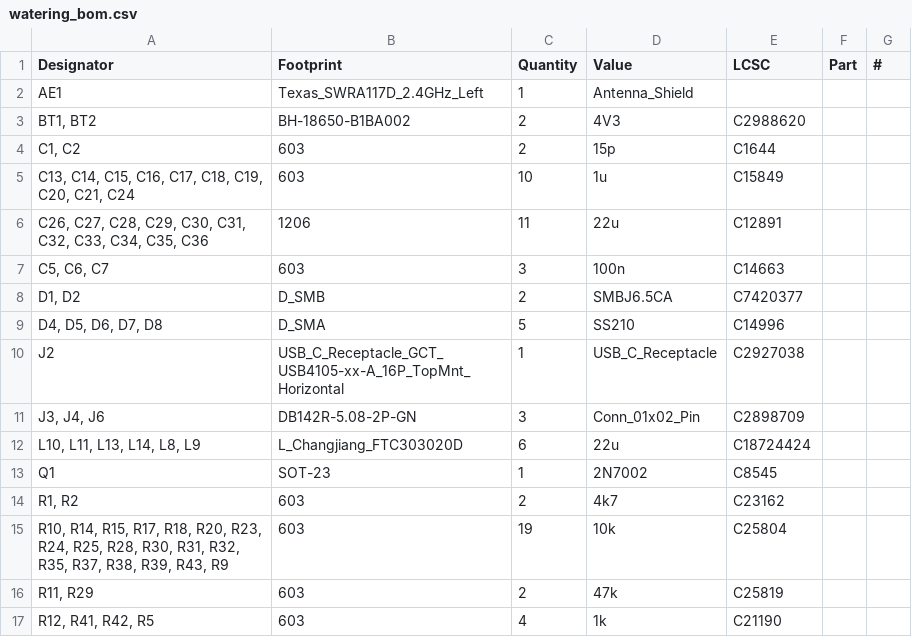
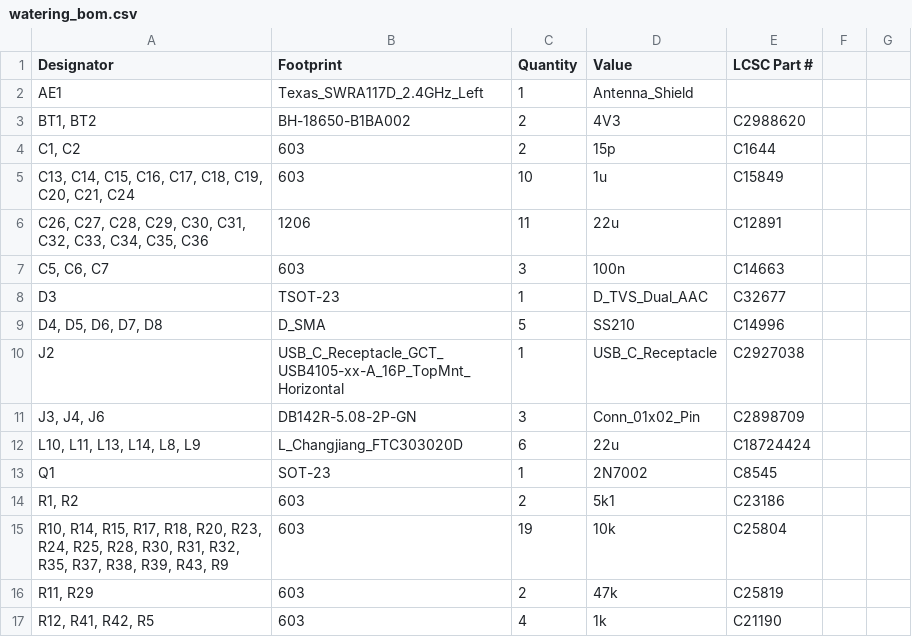
Before and after one commit to tomatenkuchen/autonomous-watering, a CSV file: hw/watering/production/watering_bom.csv, drawn as a sheet; only a part is shown; removed rows and columns are numbered as before the commit, all else as after; the diff names each change by its address in the sheet, - before the commit and + after, or states it on an @@ line.

Commit message:
- updated bom - updated dorabo connector footprint - added some stitching vias

```diff
--- a/hw/watering/production/watering_bom.csv
+++ b/hw/watering/production/watering_bom.csv
-E1: LCSC
+E1: LCSC Part #
-F1: Part
+F1: (empty)
-G1: #
+G1: (empty)
-row 8: D1, D2 | D_SMB | 2 | SMBJ6.5CA | C7420377
+row 8: D3 | TSOT-23 | 1 | D_TVS_Dual_AAC | C32677
-D14 (Value): 4k7
+D14 (Value): 5k1
-E14 (LCSC Part #): C23162
+E14 (LCSC Part #): C23186
```
Also changed, not shown: hw/watering/production/watering_designators.csv, hw/watering/production/watering_positions.csv, 6 other files.
